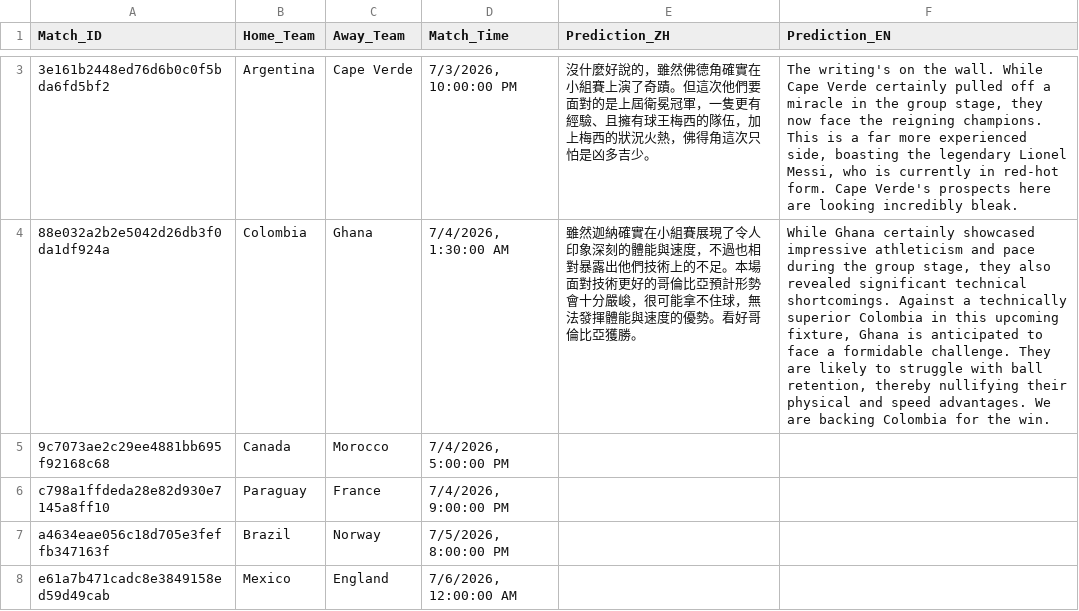
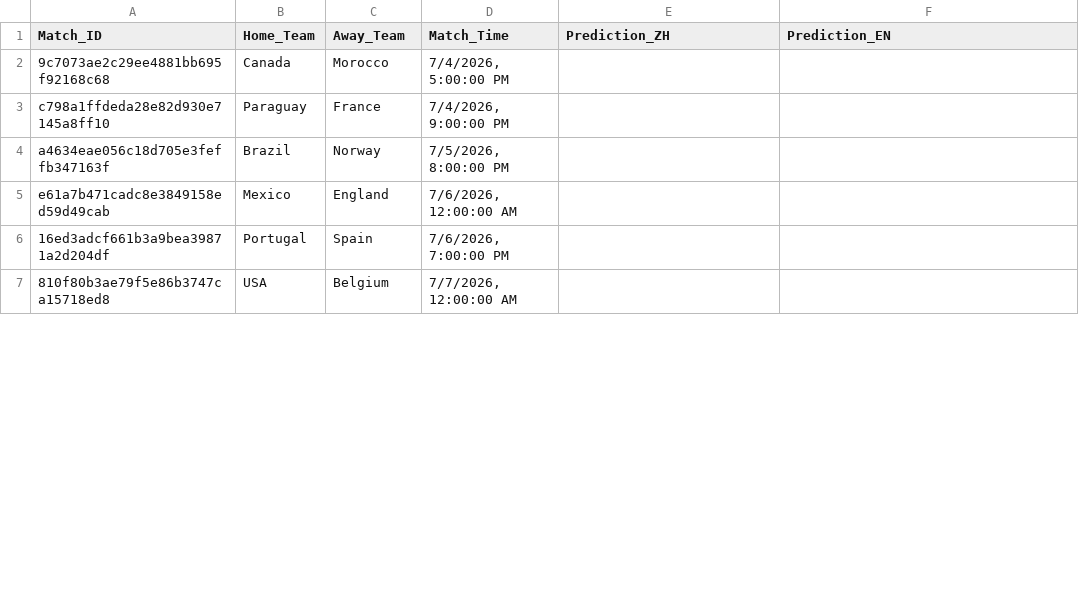
Before and after one commit to eugeneyu-dotcom/thebigbet, a CSV file: EXPERT_PREDICTIONS.csv, drawn as a sheet; only a part is shown, gaps mark what is left out; the shorter side is filled out with more unchanged rows; removed rows and columns are numbered as before the commit, all else as after; the diff covers the shown part only; the diff names each change by its address in the sheet, - before the commit and + after, or states it on an @@ line.

```diff
--- a/EXPERT_PREDICTIONS.csv
+++ b/EXPERT_PREDICTIONS.csv
-row 3: 3e161b2448ed76d6b0c0f5bda6fd5bf2 | Argentina | Cape Verde | 7/3/2026, 10:00:00 PM | 沒什麼好說的，雖然佛德角確實在小組賽上演了奇蹟。但這次他們要面對的是上屆衛冕冠軍，一隻更有經驗、且擁有球王梅西的隊伍，加上梅西的狀況火熱，佛得角這次只怕是凶多吉少。 | The writing's on the wall. While Cape Verde certainly pulled off a miracle in the group stage, they now face the reigning champions. This is a far more experienced side, boasting the legendary Lionel Messi, who is currently in red-hot form. Cape Verde's prospects here are looking incredibly bleak.
-row 4: 88e032a2b2e5042d26db3f0da1df924a | Colombia | Ghana | 7/4/2026, 1:30:00 AM | 雖然迦納確實在小組賽展現了令人印象深刻的體能與速度，不過也相對暴露出他們技術上的不足。本場面對技術更好的哥倫比亞預計形勢會十分嚴峻，很可能拿不住球，無法發揮體能與速度的優勢。看好哥倫比亞獲勝。 | While Ghana certainly showcased impressive athleticism and pace during the group stage, they also revealed significant technical shortcomings. Against a technically superior Colombia in this upcoming fixture, Ghana is anticipated to face a formidable challenge. They are likely to struggle with ball retention, thereby nullifying their physical and speed advantages. We are backing Colombia for the win.
```
Also changed, not shown: 5 added rows and 1 removed row elsewhere in this file, 6 other files.
